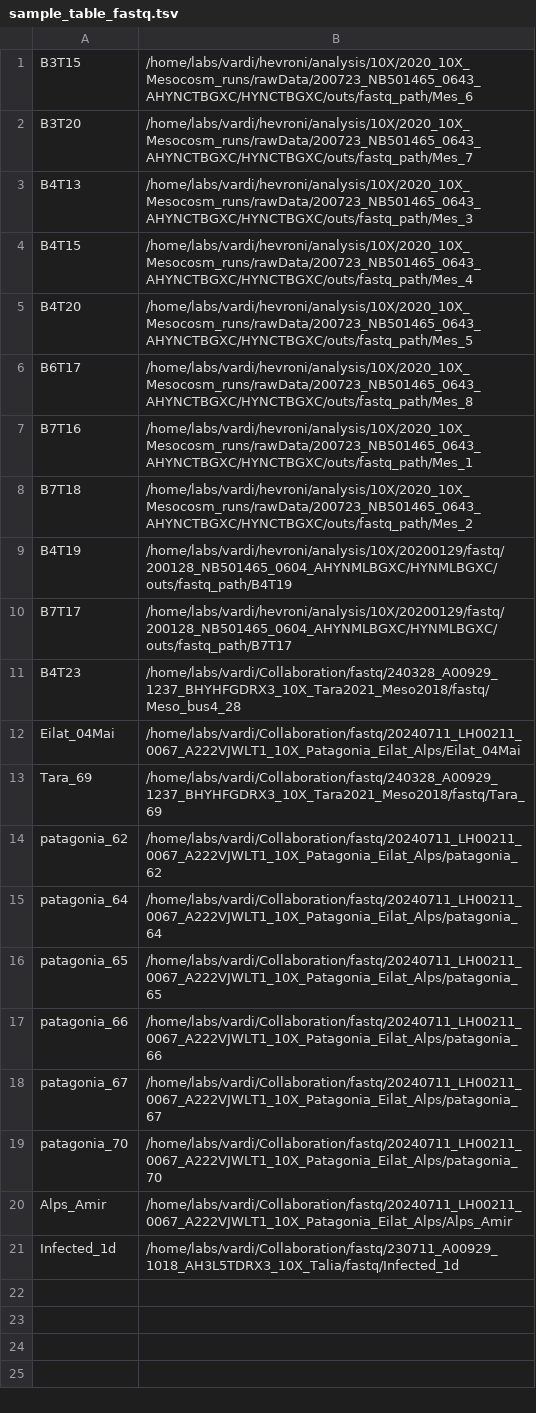
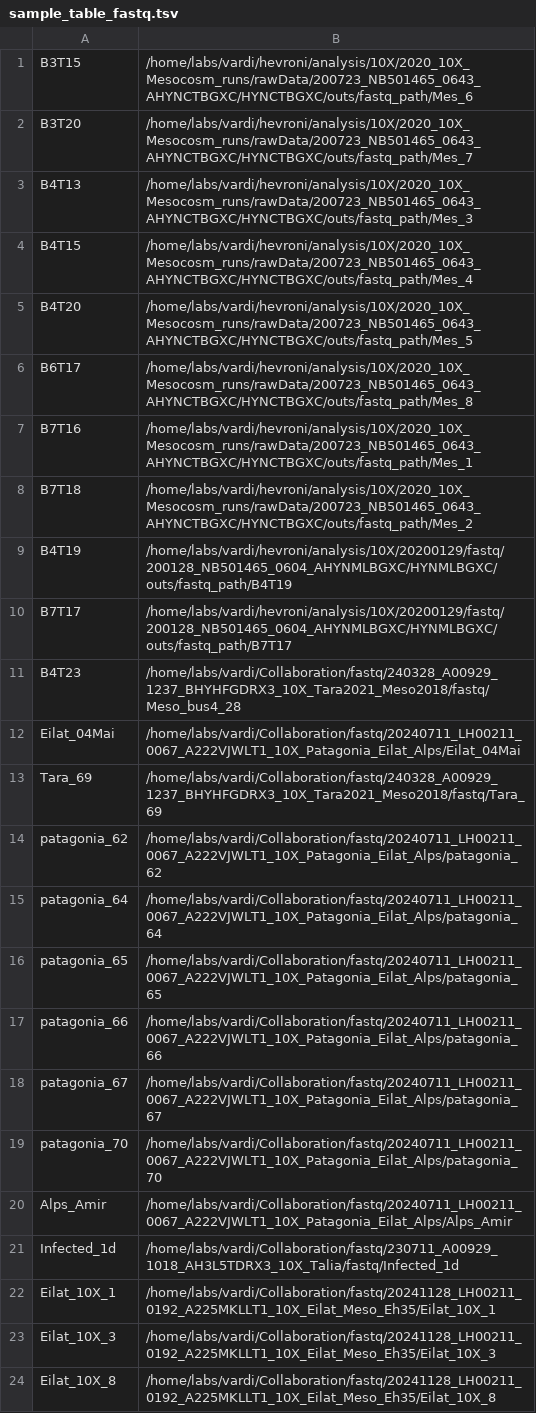
Before and after one commit to amir-fromm/ViHoP, a TSV file: docs/sample_table_fastq.tsv, drawn as a sheet; the diff names each change by its address in the sheet, - before the commit and + after, or states it on an @@ line.

```diff
--- a/docs/sample_table_fastq.tsv
+++ b/docs/sample_table_fastq.tsv
+row 22: Eilat_10X_1 | /home/labs/vardi/Collaboration/fastq/20241128_LH00211_0192_A225MKLLT1_10X_Eilat_Meso_Eh35/Eilat_10X_1
+row 23: Eilat_10X_3 | /home/labs/vardi/Collaboration/fastq/20241128_LH00211_0192_A225MKLLT1_10X_Eilat_Meso_Eh35/Eilat_10X_3
+row 24: Eilat_10X_8 | /home/labs/vardi/Collaboration/fastq/20241128_LH00211_0192_A225MKLLT1_10X_Eilat_Meso_Eh35/Eilat_10X_8
```
Also changed, not shown: 5 other files.
